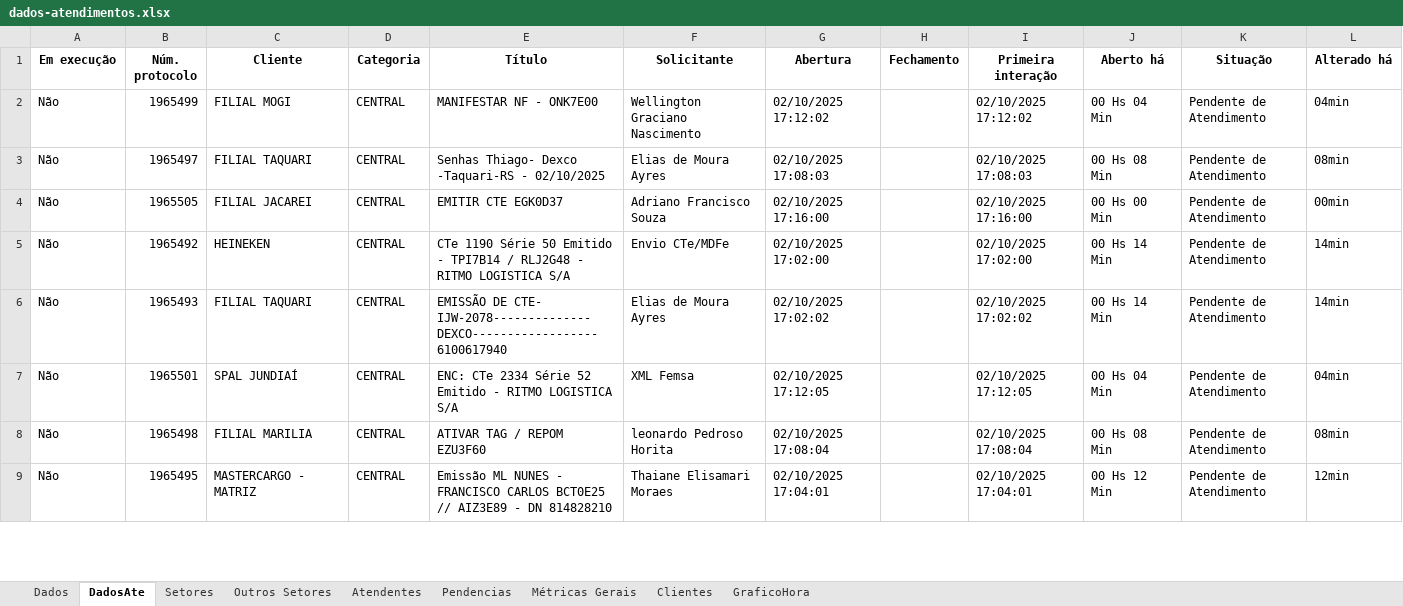
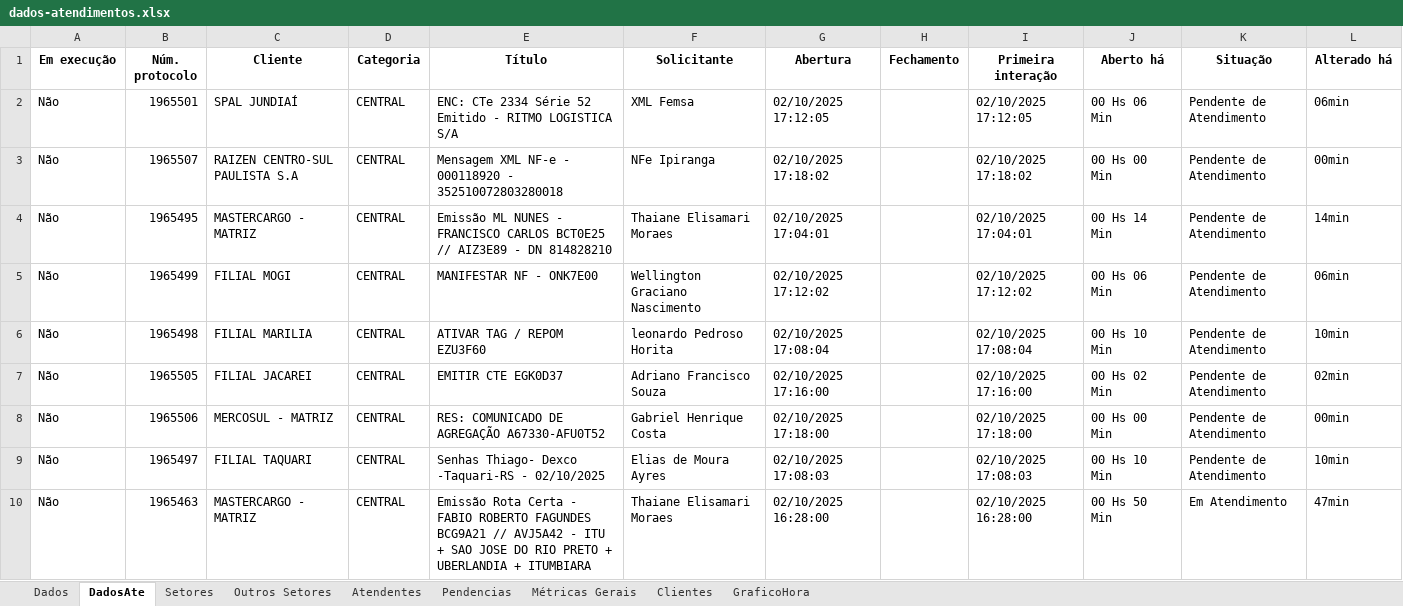
Before and after one commit to GabrielSilvaRit/Excel-painel, an Excel workbook: dados-atendimentos.xlsx, sheet DadosAte, drawn as a sheet; only a part is shown; values as stored, in another font and other column widths than the file's, no borders; removed rows and columns are numbered as before the commit, all else as after; the diff covers the shown part only; the diff names each change by its address in the sheet, - before the commit and + after, or states it on an @@ line.

```diff
--- a/dados-atendimentos.xlsx (sheet DadosAte)
+++ b/dados-atendimentos.xlsx (sheet DadosAte)
+row 2: Não | 1965501 | SPAL JUNDIAÍ | CENTRAL | ENC: CTe 2334 Série 52 Emitido - RITMO LOGISTICA S/A | XML Femsa | 02/10/2025 17:12:05 |  | 02/10/2025 17:12:05 | 00 Hs 06 Min | Pendente de Atendimento | 06min
+row 3: Não | 1965507 | RAIZEN CENTRO-SUL PAULISTA S.A | CENTRAL | Mensagem XML NF-e - 000118920 - 352510072803280018 | NFe Ipiranga | 02/10/2025 17:18:02 |  | 02/10/2025 17:18:02 | 00 Hs 00 Min | Pendente de Atendimento | 00min
+row 4: Não | 1965495 | MASTERCARGO - MATRIZ | CENTRAL | Emissão ML NUNES - FRANCISCO CARLOS BCT0E25 // AIZ3E89 - DN 814828210 | Thaiane Elisamari Moraes | 02/10/2025 17:04:01 |  | 02/10/2025 17:04:01 | 00 Hs 14 Min | Pendente de Atendimento | 14min
-J5 (Aberto há): 00 Hs 04 Min
+J5 (Aberto há): 00 Hs 06 Min
-L5 (Alterado há): 04min
+L5 (Alterado há): 06min
-B6 (Núm. protocolo): 1965497
+B6 (Núm. protocolo): 1965498
-C6 (Cliente): FILIAL TAQUARI
+C6 (Cliente): FILIAL MARILIA
-E6 (Título): Senhas Thiago- Dexco -Taquari-RS - 02/10/2025
+E6 (Título): ATIVAR TAG / REPOM EZU3F60
-F6 (Solicitante): Elias de Moura Ayres
+F6 (Solicitante): leonardo Pedroso Horita
-G6 (Abertura): 02/10/2025 17:08:03
+G6 (Abertura): 02/10/2025 17:08:04
-I6 (Primeira interação): 02/10/2025 17:08:03
+I6 (Primeira interação): 02/10/2025 17:08:04
-J6 (Aberto há): 00 Hs 08 Min
+J6 (Aberto há): 00 Hs 10 Min
-L6 (Alterado há): 08min
+L6 (Alterado há): 10min
-J7 (Aberto há): 00 Hs 00 Min
+J7 (Aberto há): 00 Hs 02 Min
-L7 (Alterado há): 00min
+L7 (Alterado há): 02min
-row 5: Não | 1965492 | HEINEKEN | CENTRAL | CTe 1190 Série 50 Emitido - TPI7B14 / RLJ2G48 - RITMO LOGISTICA S/A | Envio CTe/MDFe | 02/10/2025 17:02:00 |  | 02/10/2025 17:02:00 | 00 Hs 14 Min | Pendente de Atendimento | 14min
+row 8: Não | 1965506 | MERCOSUL - MATRIZ | CENTRAL | RES: COMUNICADO DE AGREGAÇÃO A67330-AFU0T52 | Gabriel Henrique Costa | 02/10/2025 17:18:00 |  | 02/10/2025 17:18:00 | 00 Hs 00 Min | Pendente de Atendimento | 00min
-B9 (Núm. protocolo): 1965493
+B9 (Núm. protocolo): 1965497
-E9 (Título): EMISSÃO DE CTE- IJW-2078--------------DEXCO------------------6100617940
+E9 (Título): Senhas Thiago- Dexco -Taquari-RS - 02/10/2025
-G9 (Abertura): 02/10/2025 17:02:02
+G9 (Abertura): 02/10/2025 17:08:03
-I9 (Primeira interação): 02/10/2025 17:02:02
+I9 (Primeira interação): 02/10/2025 17:08:03
-J9 (Aberto há): 00 Hs 14 Min
+J9 (Aberto há): 00 Hs 10 Min
-L9 (Alterado há): 14min
+L9 (Alterado há): 10min
-row 7: Não | 1965501 | SPAL JUNDIAÍ | CENTRAL | ENC: CTe 2334 Série 52 Emitido - RITMO LOGISTICA S/A | XML Femsa | 02/10/2025 17:12:05 |  | 02/10/2025 17:12:05 | 00 Hs 04 Min | Pendente de Atendimento | 04min
-row 8: Não | 1965498 | FILIAL MARILIA | CENTRAL | ATIVAR TAG / REPOM EZU3F60 | leonardo Pedroso Horita | 02/10/2025 17:08:04 |  | 02/10/2025 17:08:04 | 00 Hs 08 Min | Pendente de Atendimento | 08min
-B10 (Núm. protocolo): 1965495
+B10 (Núm. protocolo): 1965463
-E10 (Título): Emissão ML NUNES - FRANCISCO CARLOS BCT0E25 // AIZ3E89 - DN 814828210
+E10 (Título): Emissão Rota Certa - FABIO ROBERTO FAGUNDES BCG9A21 // AVJ5A42 - ITU + SAO JOSE DO RIO PRETO + UBERLANDIA + ITUMBIARA
-G10 (Abertura): 02/10/2025 17:04:01
+G10 (Abertura): 02/10/2025 16:28:00
-I10 (Primeira interação): 02/10/2025 17:04:01
+I10 (Primeira interação): 02/10/2025 16:28:00
-J10 (Aberto há): 00 Hs 12 Min
+J10 (Aberto há): 00 Hs 50 Min
-K10 (Situação): Pendente de Atendimento
+K10 (Situação): Em Atendimento
-L10 (Alterado há): 12min
+L10 (Alterado há): 47min
```
Also changed, not shown: 2 added rows, 3 removed rows and 8 edited cells elsewhere in this sheet, sheet Dados, sheet Setores, sheet Métricas Gerais, sheet Atendentes, sheet GraficoHora.
